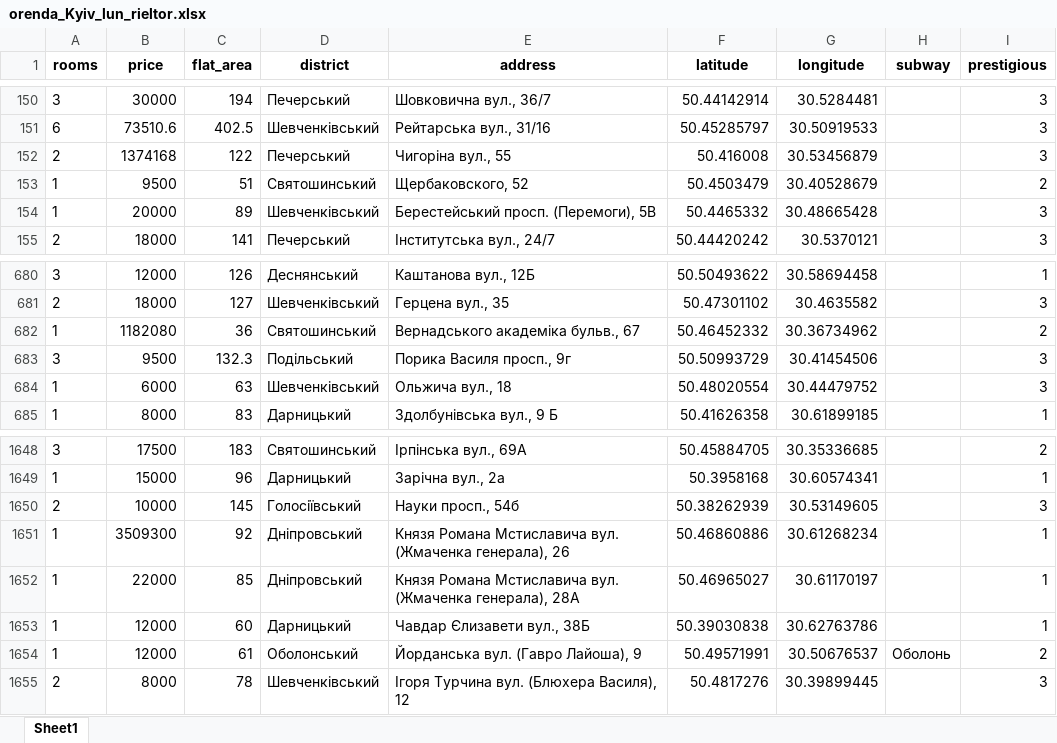
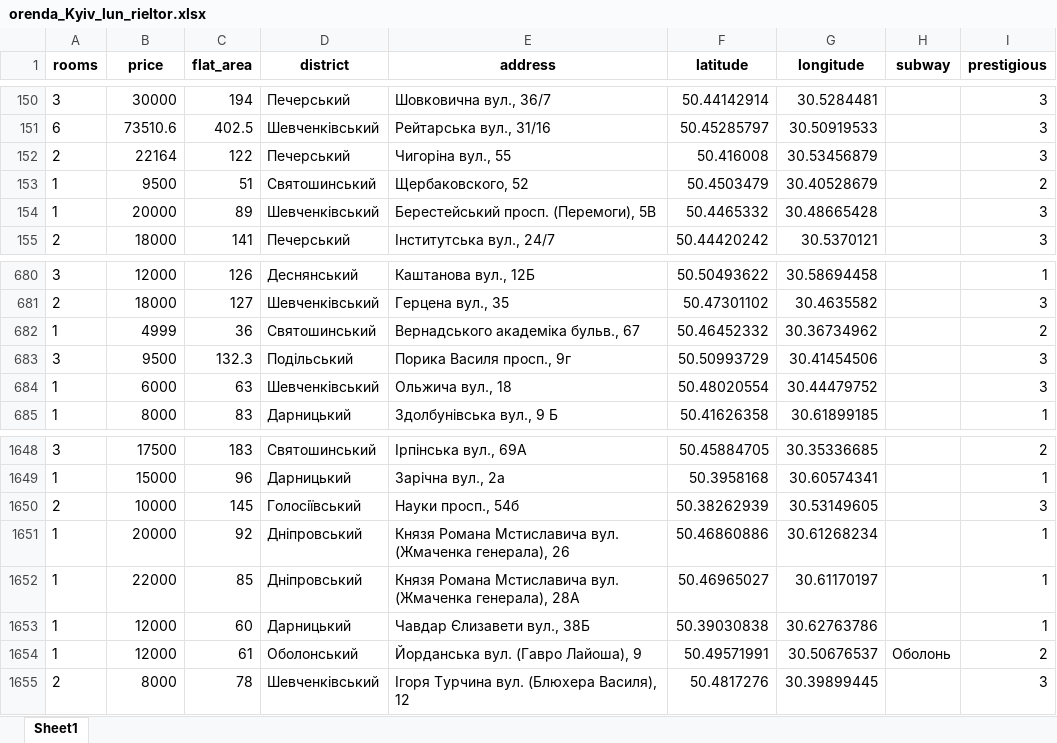
Before and after one commit to CyberCowboy404/DataScience-kyiv-flats, an Excel workbook: orenda_Kyiv_lun_rieltor.xlsx, sheet Sheet1, drawn as a sheet; only a part is shown, gaps mark what is left out; values as stored, in another font and other column widths than the file's, no borders; the diff names each change by its address in the sheet, - before the commit and + after, or states it on an @@ line.

Commit message:
Update orenda_Kyiv_lun_rieltor.xlsx

```diff
--- a/orenda_Kyiv_lun_rieltor.xlsx (sheet Sheet1)
+++ b/orenda_Kyiv_lun_rieltor.xlsx (sheet Sheet1)
-B152 (price): 1374168
+B152 (price): 22164
-B682 (price): 1182080
+B682 (price): 4999
-B1651 (price): 3509300
+B1651 (price): 20000
```
